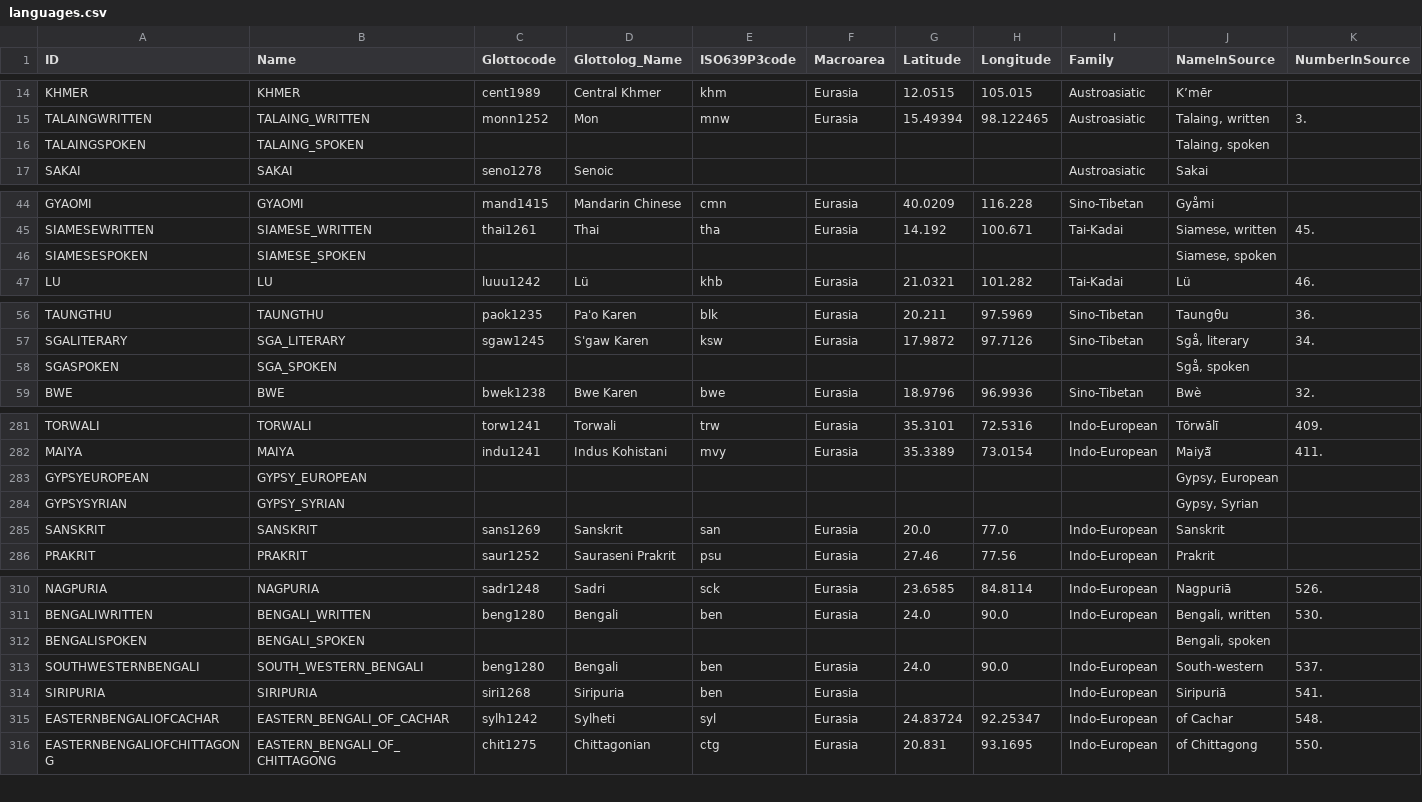
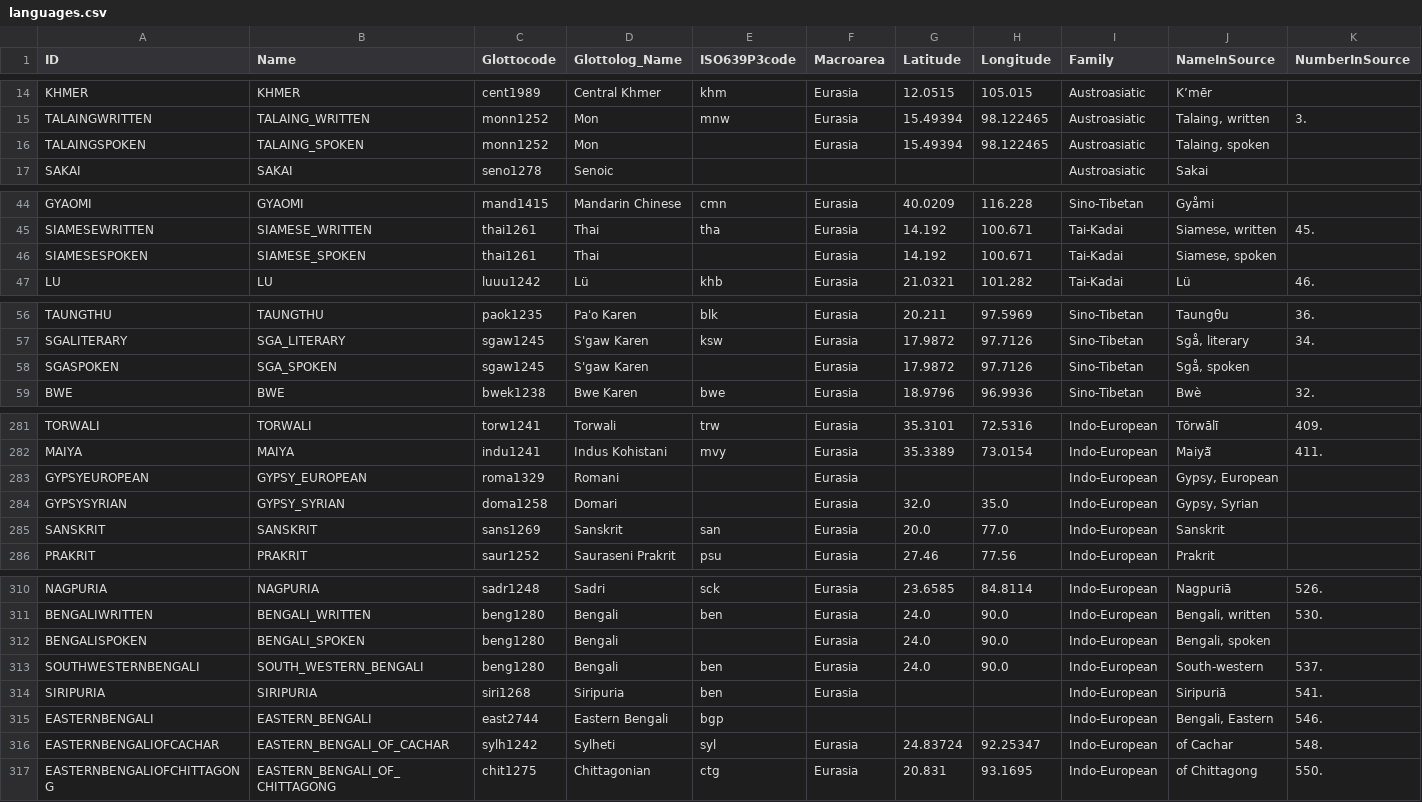
Before and after one commit to lexibank/lsi, a CSV file: cldf/languages.csv, drawn as a sheet; only a part is shown, gaps mark what is left out; rows hold the shown columns only; the diff covers the shown part only; the diff names each change by its address in the sheet, - before the commit and + after, or states it on an @@ line.

```diff
--- a/cldf/languages.csv
+++ b/cldf/languages.csv
-C16 (Glottocode): (empty)
+C16 (Glottocode): monn1252
-D16 (Glottolog_Name): (empty)
+D16 (Glottolog_Name): Mon
-F16 (Macroarea): (empty)
+F16 (Macroarea): Eurasia
-G16 (Latitude): (empty)
+G16 (Latitude): 15.49394
-H16 (Longitude): (empty)
+H16 (Longitude): 98.122465
-I16 (Family): (empty)
+I16 (Family): Austroasiatic
-C46 (Glottocode): (empty)
+C46 (Glottocode): thai1261
-D46 (Glottolog_Name): (empty)
+D46 (Glottolog_Name): Thai
-F46 (Macroarea): (empty)
+F46 (Macroarea): Eurasia
-G46 (Latitude): (empty)
+G46 (Latitude): 14.192
-H46 (Longitude): (empty)
+H46 (Longitude): 100.671
-I46 (Family): (empty)
+I46 (Family): Tai-Kadai
-C58 (Glottocode): (empty)
+C58 (Glottocode): sgaw1245
-D58 (Glottolog_Name): (empty)
+D58 (Glottolog_Name): S'gaw Karen
-F58 (Macroarea): (empty)
+F58 (Macroarea): Eurasia
-G58 (Latitude): (empty)
+G58 (Latitude): 17.9872
-H58 (Longitude): (empty)
+H58 (Longitude): 97.7126
-I58 (Family): (empty)
+I58 (Family): Sino-Tibetan
-C283 (Glottocode): (empty)
+C283 (Glottocode): roma1329
-D283 (Glottolog_Name): (empty)
+D283 (Glottolog_Name): Romani
-F283:F284 (Macroarea): (empty)
+F283:F284 (Macroarea): Eurasia
-I283:I284 (Family): (empty)
+I283:I284 (Family): Indo-European
-C284 (Glottocode): (empty)
+C284 (Glottocode): doma1258
-D284 (Glottolog_Name): (empty)
+D284 (Glottolog_Name): Domari
-G284 (Latitude): (empty)
+G284 (Latitude): 32.0
-H284 (Longitude): (empty)
+H284 (Longitude): 35.0
-C312 (Glottocode): (empty)
+C312 (Glottocode): beng1280
-D312 (Glottolog_Name): (empty)
+D312 (Glottolog_Name): Bengali
-F312 (Macroarea): (empty)
+F312 (Macroarea): Eurasia
-G312 (Latitude): (empty)
+G312 (Latitude): 24.0
-H312 (Longitude): (empty)
+H312 (Longitude): 90.0
-I312 (Family): (empty)
+I312 (Family): Indo-European
+row 315: EASTERNBENGALI | EASTERN_BENGALI | east2744 | Eastern Bengali | bgp |  |  |  | Indo-European | Bengali, Eastern | 546.
```
Also changed, not shown: 24 edited cells elsewhere in this file, etc/languages.tsv, 9 other files.
